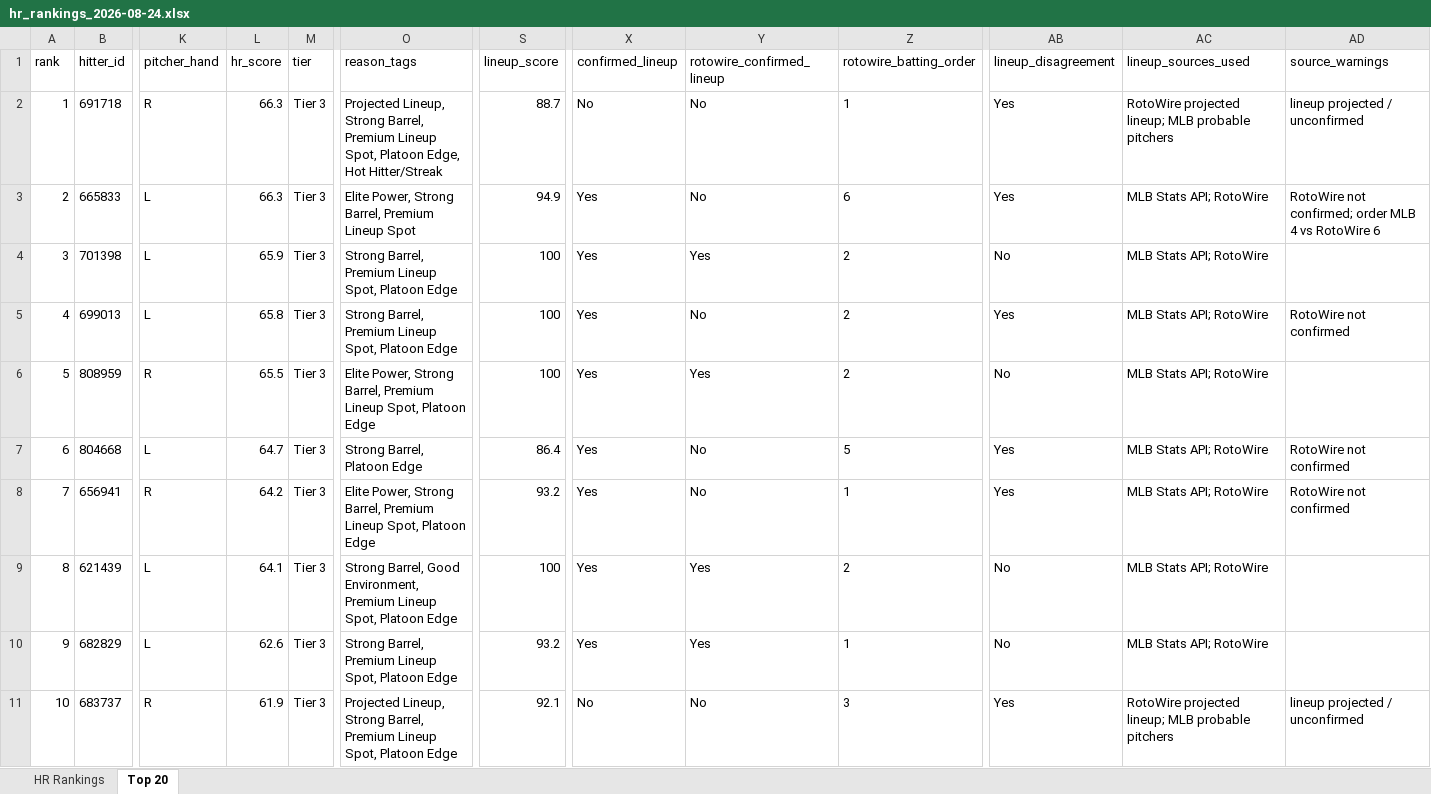
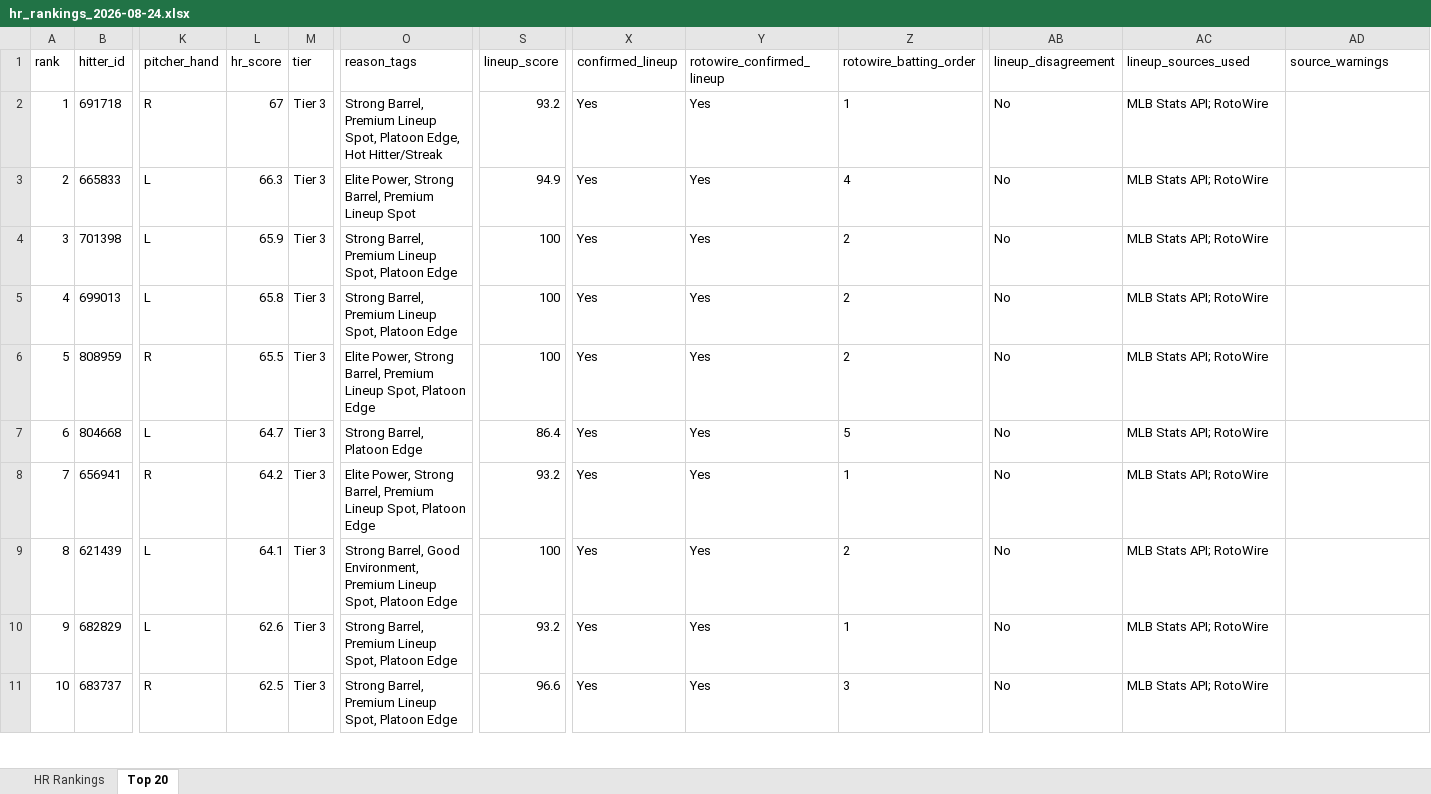
Before and after one commit to etbell28/ghost-analytics, an Excel workbook: outputs/daily/hr_rankings_2026-08-24.xlsx, sheet Top 20, drawn as a sheet; only a part is shown, gaps mark what is left out; values as stored, in another font and other column widths than the file's, no borders; the diff covers the shown part only; the diff names each change by its address in the sheet, - before the commit and + after, or states it on an @@ line.

```diff
--- a/outputs/daily/hr_rankings_2026-08-24.xlsx (sheet Top 20)
+++ b/outputs/daily/hr_rankings_2026-08-24.xlsx (sheet Top 20)
-L2 (hr_score): 66.3
+L2 (hr_score): 67
-O2 (reason_tags): Projected Lineup, Strong Barrel,…
+O2 (reason_tags): Strong Barrel,…
-S2 (lineup_score): 88.7
+S2 (lineup_score): 93.2
-X2 (confirmed_lineup): No
+X2 (confirmed_lineup): Yes
-Y2:Y3 (rotowire_confirmed_lineup): No
+Y2:Y3 (rotowire_confirmed_lineup): Yes
-AB2:AB3 (lineup_disagreement): Yes
+AB2:AB3 (lineup_disagreement): No
-AC2 (lineup_sources_used): RotoWire projected lineup; MLB probable pitchers
+AC2 (lineup_sources_used): MLB Stats API; RotoWire
-AD2 (source_warnings): lineup projected / unconfirmed
+AD2 (source_warnings): (empty)
-Z3 (rotowire_batting_order): 6
+Z3 (rotowire_batting_order): 4
-AD3 (source_warnings): RotoWire not confirmed; order MLB 4 vs RotoWire 6
+AD3 (source_warnings): (empty)
-Y5 (rotowire_confirmed_lineup): No
+Y5 (rotowire_confirmed_lineup): Yes
-AB5 (lineup_disagreement): Yes
+AB5 (lineup_disagreement): No
-AD5 (source_warnings): RotoWire not confirmed
+AD5 (source_warnings): (empty)
-Y7:Y8 (rotowire_confirmed_lineup): No
+Y7:Y8 (rotowire_confirmed_lineup): Yes
-AB7:AB8 (lineup_disagreement): Yes
+AB7:AB8 (lineup_disagreement): No
-AD7:AD8 (source_warnings): RotoWire not confirmed
+AD7:AD8 (source_warnings): (empty)
-L11 (hr_score): 61.9
+L11 (hr_score): 62.5
-O11 (reason_tags): Projected Lineup, Strong Barrel,…
+O11 (reason_tags): Strong Barrel,…
-S11 (lineup_score): 92.1
+S11 (lineup_score): 96.6
-X11 (confirmed_lineup): No
+X11 (confirmed_lineup): Yes
-Y11 (rotowire_confirmed_lineup): No
+Y11 (rotowire_confirmed_lineup): Yes
-AB11 (lineup_disagreement): Yes
+AB11 (lineup_disagreement): No
-AC11 (lineup_sources_used): RotoWire projected lineup; MLB probable pitchers
+AC11 (lineup_sources_used): MLB Stats API; RotoWire
-AD11 (source_warnings): lineup projected / unconfirmed
+AD11 (source_warnings): (empty)
```
Also changed, not shown: 3 added rows, 3 removed rows and 105 edited cells elsewhere in this sheet, sheet HR Rankings, outputs/hr_rankings.xlsx, 8 other files.
